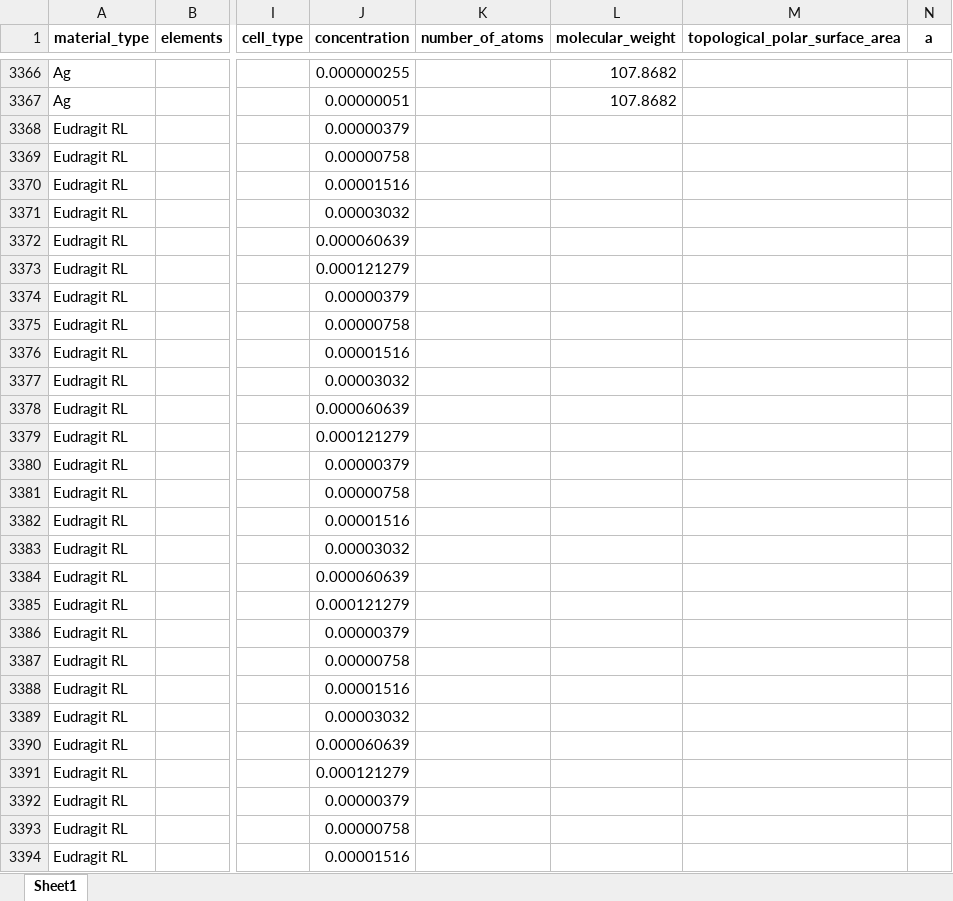
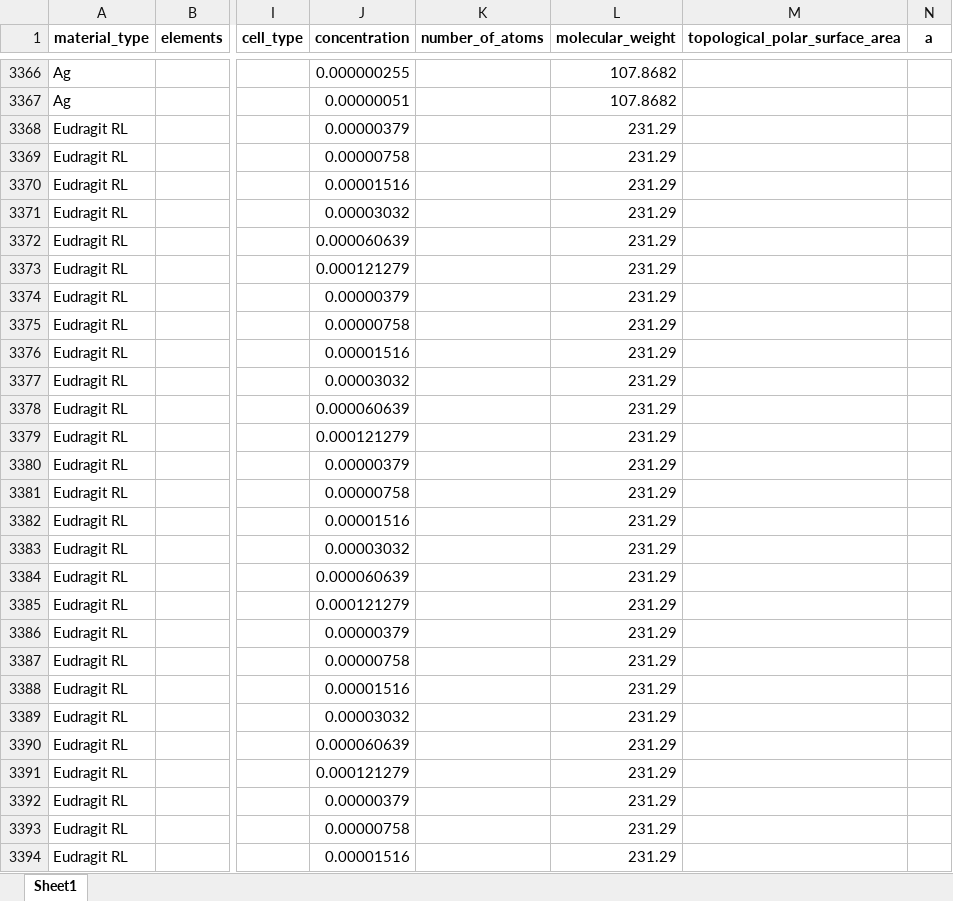
Before and after one commit to shanalyb/Data_Driven_BioTech, an Excel workbook: data/data_prep.xlsx, sheet Sheet1, drawn as a sheet; only a part is shown, gaps mark what is left out; values as stored, in another font and other column widths than the file's, no borders; the diff covers the shown part only; the diff names each change by its address in the sheet, - before the commit and + after, or states it on an @@ line.

Commit message:
Изменена логика формирования molecular_weight

```diff
--- a/data/data_prep.xlsx (sheet Sheet1)
+++ b/data/data_prep.xlsx (sheet Sheet1)
-L3368:L3394 (molecular_weight): (empty)
+L3368:L3394 (molecular_weight): 231.29
```
Also changed, not shown: 679 edited cells elsewhere in this sheet, data/data2_prep.xlsx, 2 other files.
